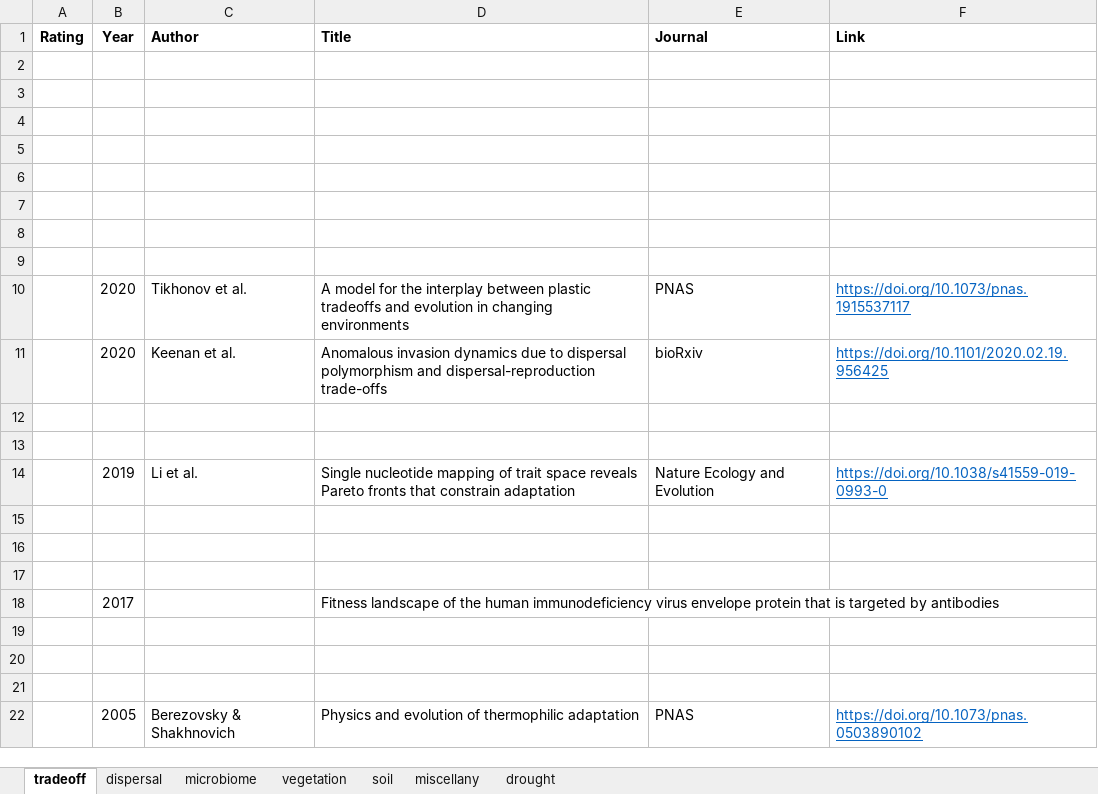
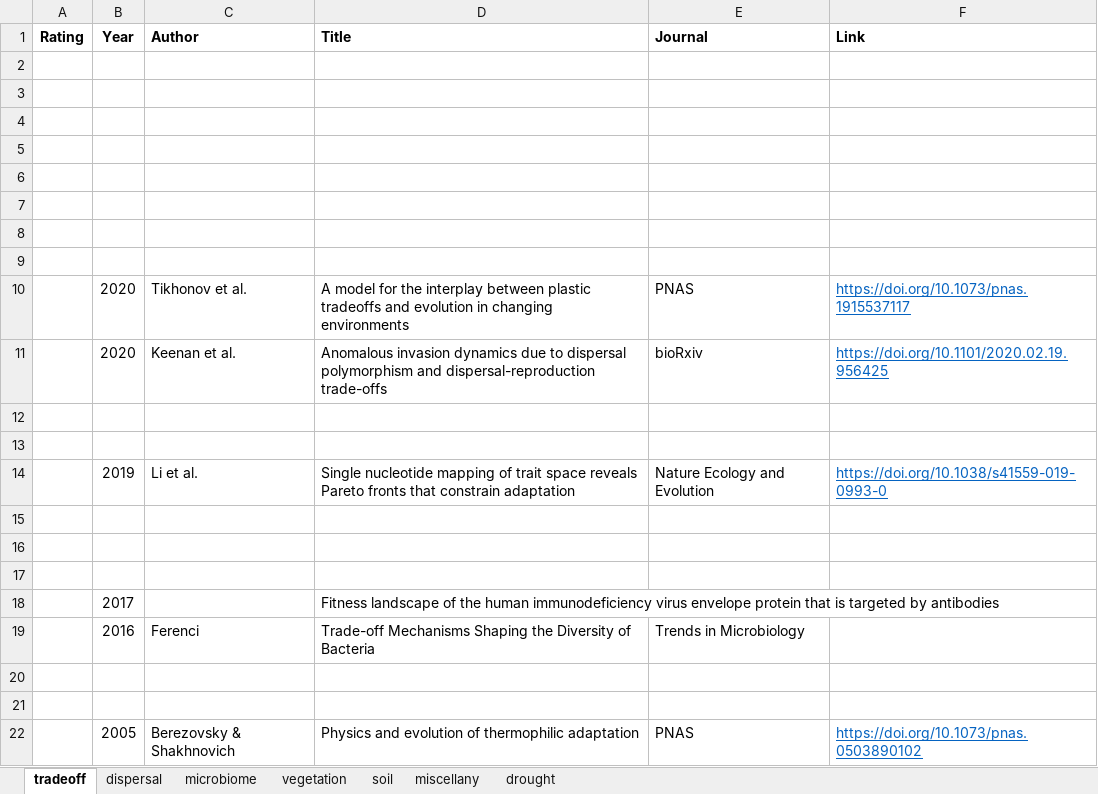
Before and after one commit to bioatmosphere/microbiome-drought-legacy, an Excel workbook: literature/Literature_legacy_v0.5.xlsx, sheet tradeoff, drawn as a sheet; values as stored, in another font and other column widths than the file's, no borders; the diff names each change by its address in the sheet, - before the commit and + after, or states it on an @@ line.

```diff
--- a/literature/Literature_legacy_v0.5.xlsx (sheet tradeoff)
+++ b/literature/Literature_legacy_v0.5.xlsx (sheet tradeoff)
-row 19: (empty)
+row 19:  | 2016 | Ferenci | Trade-off Mechanisms Shaping the Diversity of Bacteria | Trends in Microbiology
```
Also changed, not shown: 44 other files.
